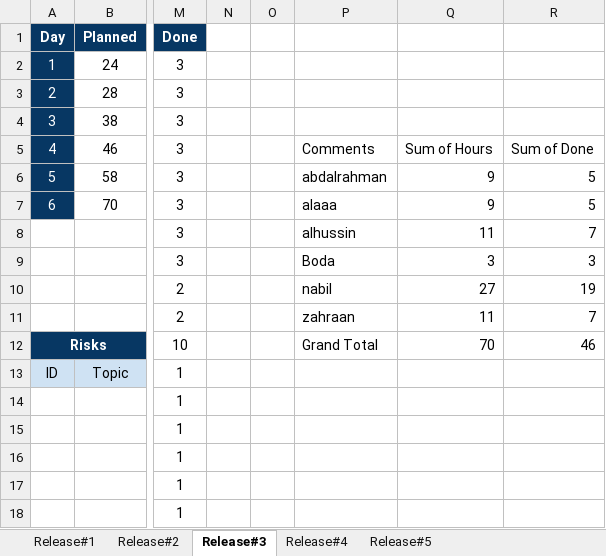
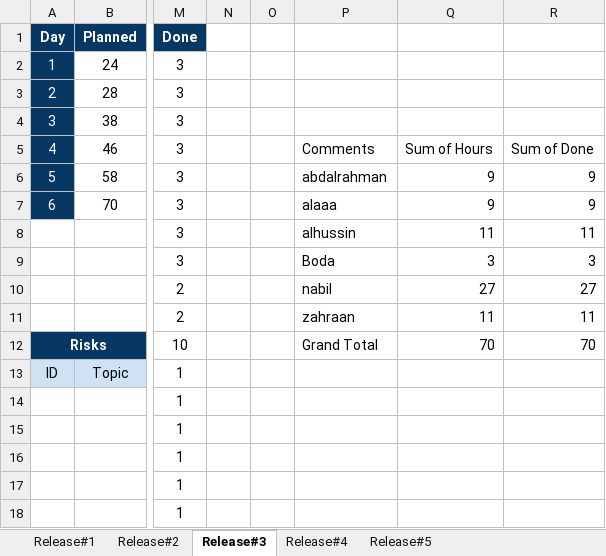
Before and after one commit to ahmednabil4477/QA-project-tool, an Excel workbook: Docs/report/TEAM_1_Project Status Report.xlsx, sheet Release#3, drawn as a sheet; only a part is shown, gaps mark what is left out; values as stored, in another font and other column widths than the file's, no borders; charts and pictures not drawn; the diff names each change by its address in the sheet, - before the commit and + after, or states it on an @@ line.

```diff
--- a/Docs/report/TEAM_1_Project Status Report.xlsx (sheet Release#3)
+++ b/Docs/report/TEAM_1_Project Status Report.xlsx (sheet Release#3)
-R6:R7: 5
+R6:R7: 9
-R8: 7
+R8: 11
-R10: 19
+R10: 27
-R11: 7
+R11: 11
-R12: 46
+R12: 70
```
Also changed, not shown: sheet Release#5, formulas that keep their value, charts or pictures.
